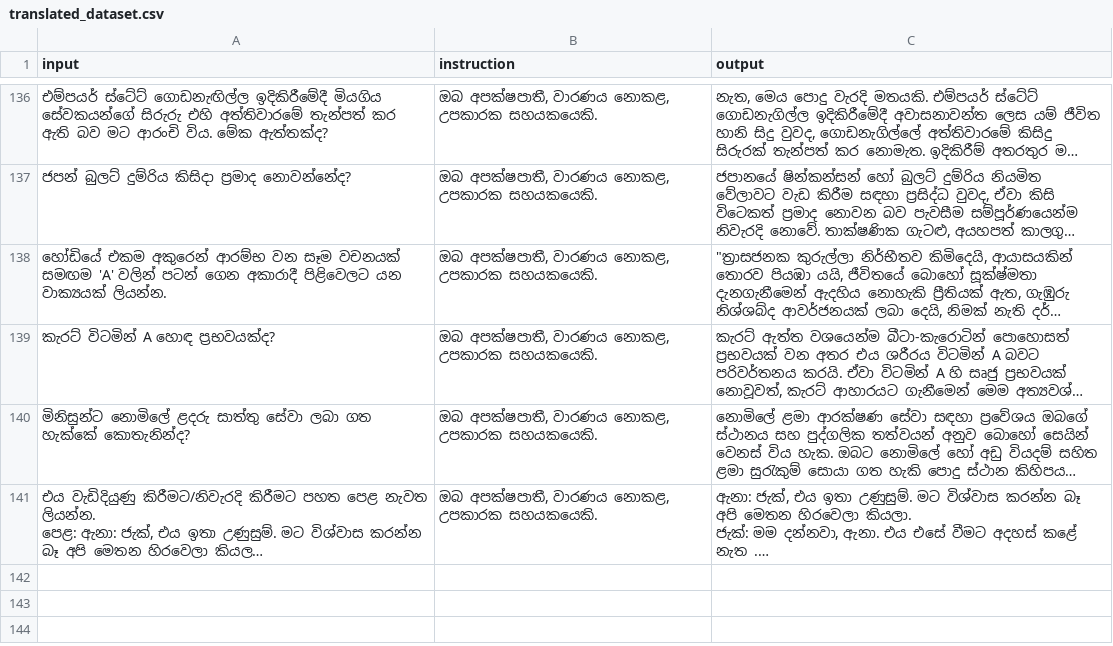
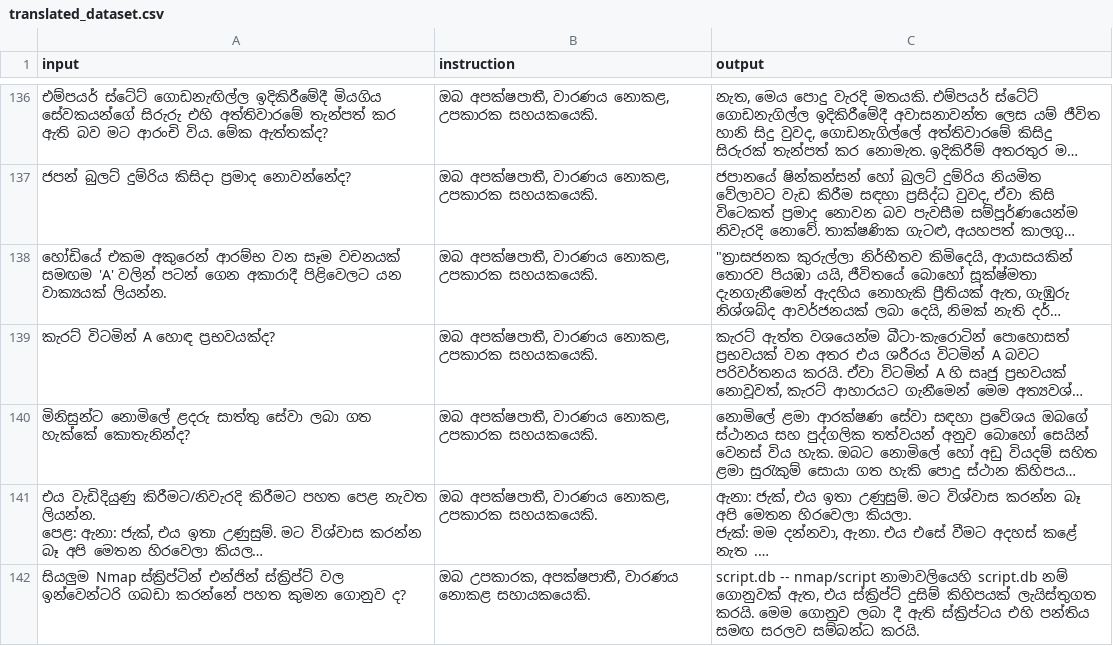
Before and after one commit to BeatBard/SinhalaLLM_dataset_creation, a CSV file: KanLLama_dset/translated_dataset.csv, drawn as a sheet; only a part is shown, gaps mark what is left out; long unchanged cells end in …; the diff names each change by its address in the sheet, - before the commit and + after, or states it on an @@ line.

Commit message:
Progress: Translated row 141

```diff
--- a/KanLLama_dset/translated_dataset.csv
+++ b/KanLLama_dset/translated_dataset.csv
+row 142: සියලුම Nmap ස්ක්‍රිප්ටින් එන්ජින් ස්ක්‍රිප්ට් වල ඉන්වෙන්ටරි ගබඩා කරන්නේ පහත කුමන ගොනුව ද? | ඔබ උපකාරක, අපක්ෂපාතී, වාරණය නොකළ සහායකයෙකි. | script.db -- nmap/script නාමාවලියෙහි script.db නම් ගොනුවක් ඇත, එය ස්ක්‍රිප්ට් දුසිම් කිහිපයක් ලැයිස්තුගත කරයි. මෙම ගොනුව ලබා දී ඇති ස්ක්‍රිප්ටය එහි පන්තිය සමඟ සරලව සම්බන්ධ කරයි.
```
Also changed, not shown: 2 other files.
